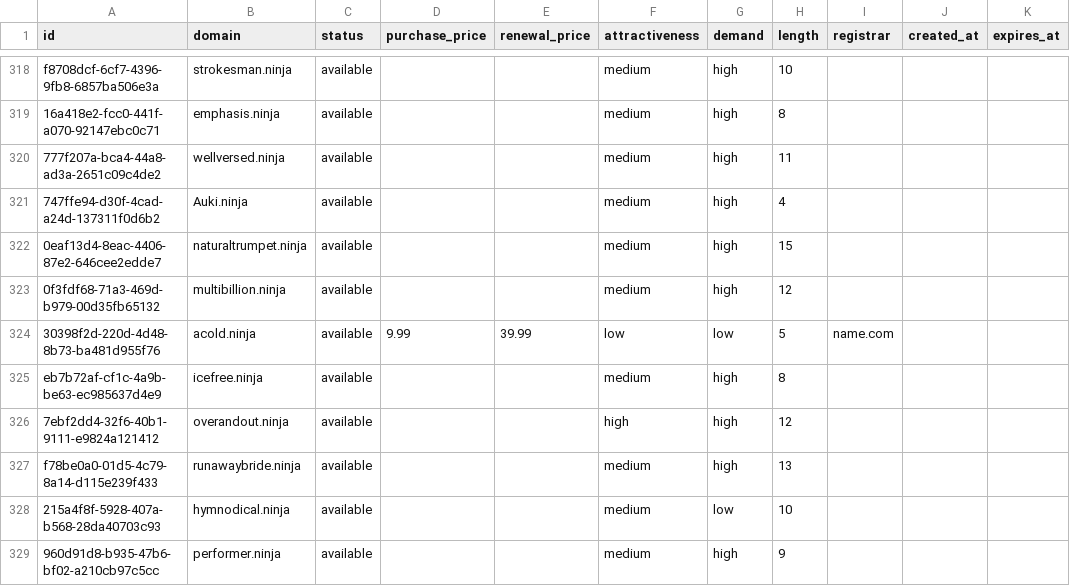
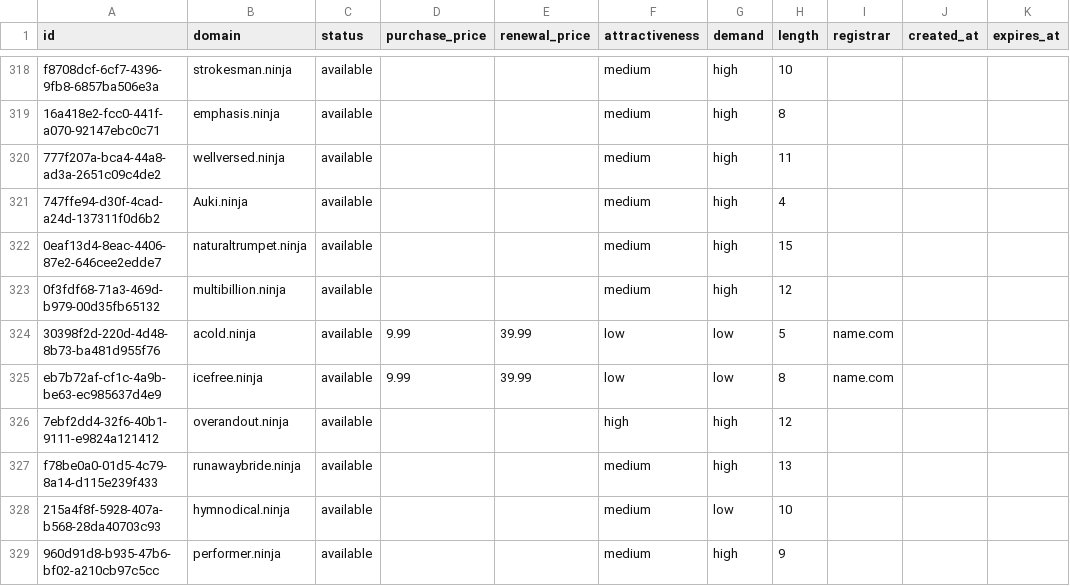
Before and after one commit to UniqueDomains/ninja-oneword-domains, a CSV file: ninja.csv, drawn as a sheet; only a part is shown, gaps mark what is left out.

Commit message:
Domains update

```diff
--- a/ninja.csv
+++ b/ninja.csv
@@ -324,3 +324,3 @@ f8708dcf-6cf7-4396-9fb8-6857ba506e3a,strokesman.ninja,available,,,medium,high,10
 30398f2d-220d-4d48-8b73-ba481d955f76,acold.ninja,available,9.99,39.99,low,low,5,name.com,,
-eb7b72af-cf1c-4a9b-be63-ec985637d4e9,icefree.ninja,available,,,medium,high,8,,,
+eb7b72af-cf1c-4a9b-be63-ec985637d4e9,icefree.ninja,available,9.99,39.99,low,low,8,name.com,,
 7ebf2dd4-32f6-40b1-9111-e9824a121412,overandout.ninja,available,,,high,high,12,,,
```
Also changed, not shown: 4 other files.
